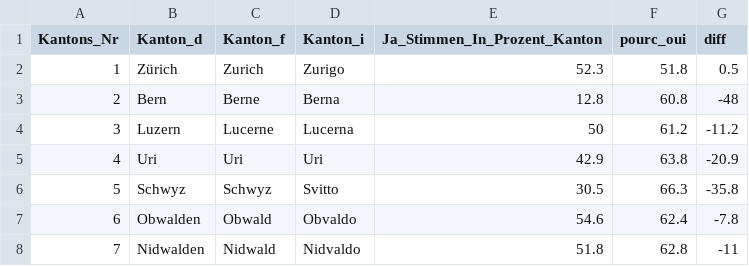
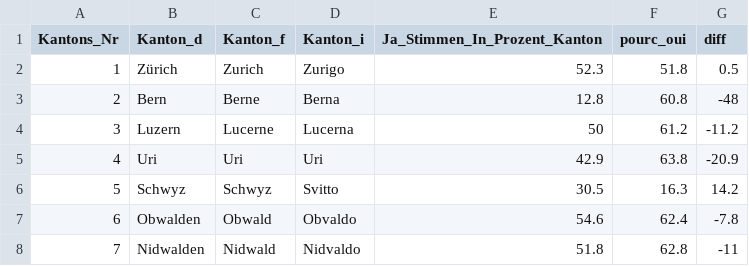
Before and after one commit to vey83/vot_mars, a CSV file: voile_compar_cant.csv, drawn as a sheet; only a part is shown.

Commit message:
Commit from Rstudio

```diff
--- a/voile_compar_cant.csv
+++ b/voile_compar_cant.csv
@@ -5,3 +5,3 @@ Kantons_Nr,Kanton_d,Kanton_f,Kanton_i,Ja_Stimmen_In_Prozent_Kanton,pourc_oui,dif
 4,Uri,Uri,Uri,42.9,63.8,-20.9
-5,Schwyz,Schwyz,Svitto,30.5,66.3,-35.8
+5,Schwyz,Schwyz,Svitto,30.5,16.3,14.2
 6,Obwalden,Obwald,Obvaldo,54.6,62.4,-7.8
```
